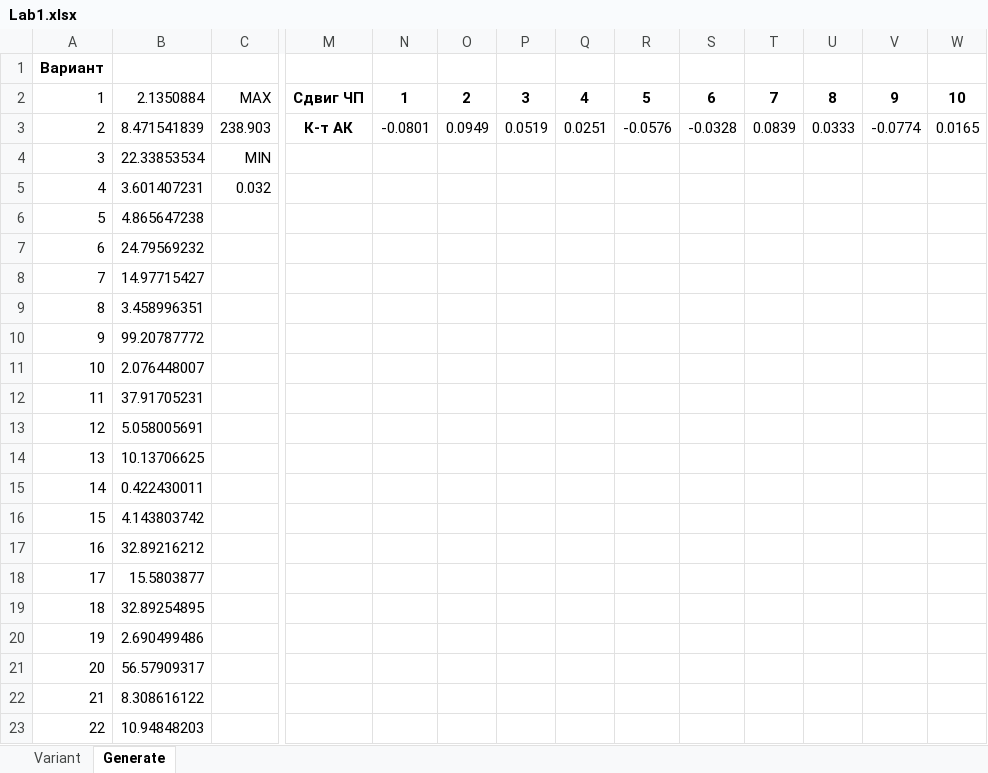
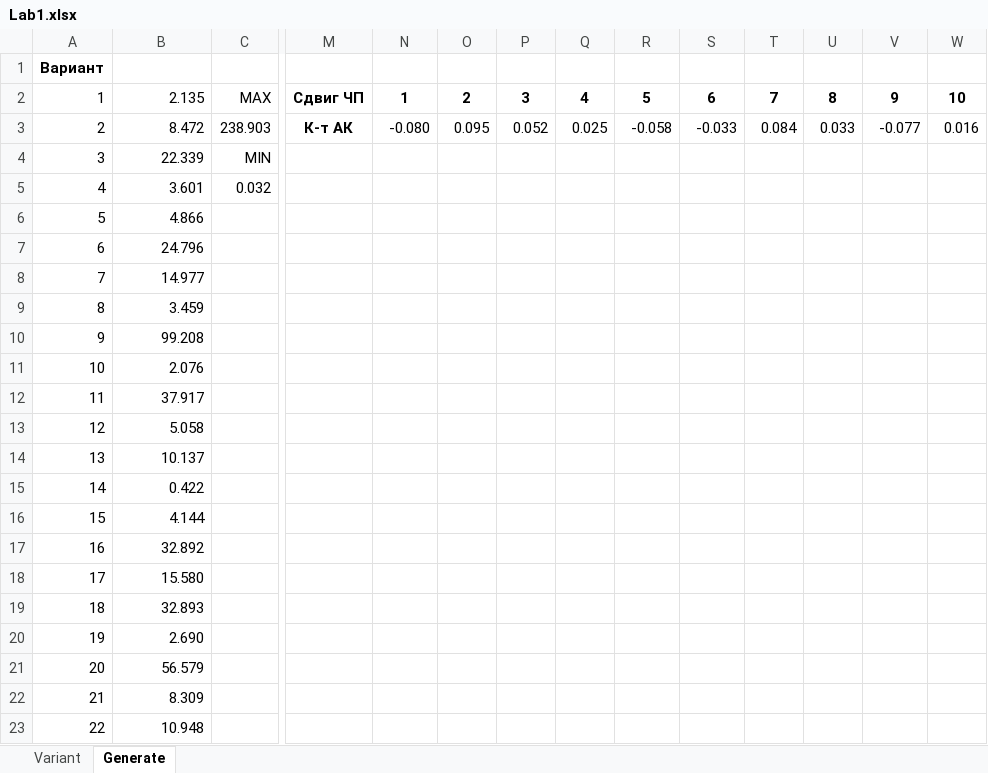
Before and after one commit to Tolia-GH/ITMO-PE, an Excel workbook: Modeling/Lab1/Lab1.xlsx, sheet Generate, drawn as a sheet; only a part is shown, gaps mark what is left out; values as stored, in another font and other column widths than the file's, no borders; charts and pictures not drawn; the diff covers the shown part only; the diff names each change by its address in the sheet, - before the commit and + after, or states it on an @@ line.

Commit message:
Modeling Lab1

```diff
--- a/Modeling/Lab1/Lab1.xlsx (sheet Generate)
+++ b/Modeling/Lab1/Lab1.xlsx (sheet Generate)
-B2: 2.1350884
+B2: 2.135
-B3: 8.471541839
+B3: 8.472
-N3: -0.0801
+N3: -0.080
-O3: 0.0949
+O3: 0.095
-P3: 0.0519
+P3: 0.052
-Q3: 0.0251
+Q3: 0.025
-R3: -0.0576
+R3: -0.058
-S3: -0.0328
+S3: -0.033
-T3: 0.0839
+T3: 0.084
-U3: 0.0333
+U3: 0.033
-V3: -0.0774
+V3: -0.077
-W3: 0.0165
+W3: 0.016
-B4: 22.33853534
+B4: 22.339
-B5: 3.601407231
+B5: 3.601
-B6: 4.865647238
+B6: 4.866
-B7: 24.79569232
+B7: 24.796
-B8: 14.97715427
+B8: 14.977
-B9: 3.458996351
+B9: 3.459
-B10: 99.20787772
+B10: 99.208
-B11: 2.076448007
+B11: 2.076
-B12: 37.91705231
+B12: 37.917
-B13: 5.058005691
+B13: 5.058
-B14: 10.13706625
+B14: 10.137
-B15: 0.422430011
+B15: 0.422
-B16: 4.143803742
+B16: 4.144
-B17: 32.89216212
+B17: 32.892
-B18: 15.5803877
+B18: 15.580
-B19: 32.89254895
+B19: 32.893
-B20: 2.690499486
+B20: 2.690
-B21: 56.57909317
+B21: 56.579
-B22: 8.308616122
+B22: 8.309
-B23: 10.94848203
+B23: 10.948
```
Also changed, not shown: 280 edited cells elsewhere in this sheet, charts or pictures, 15 other files.
